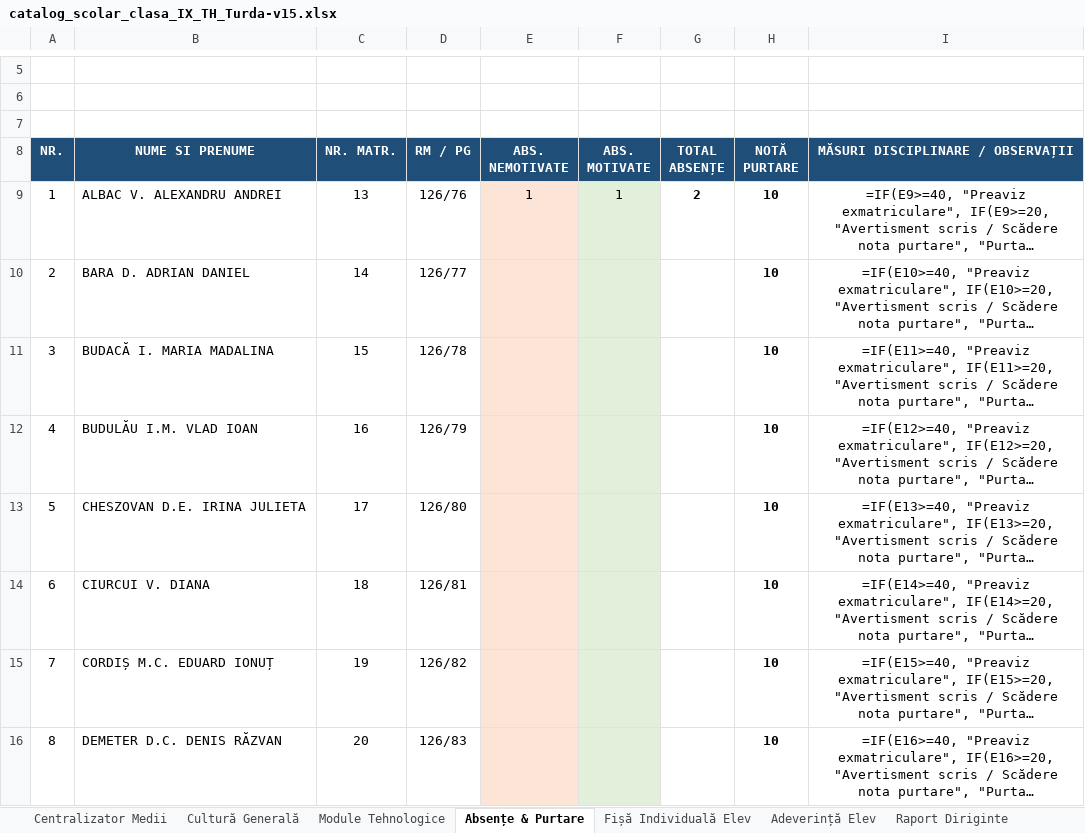
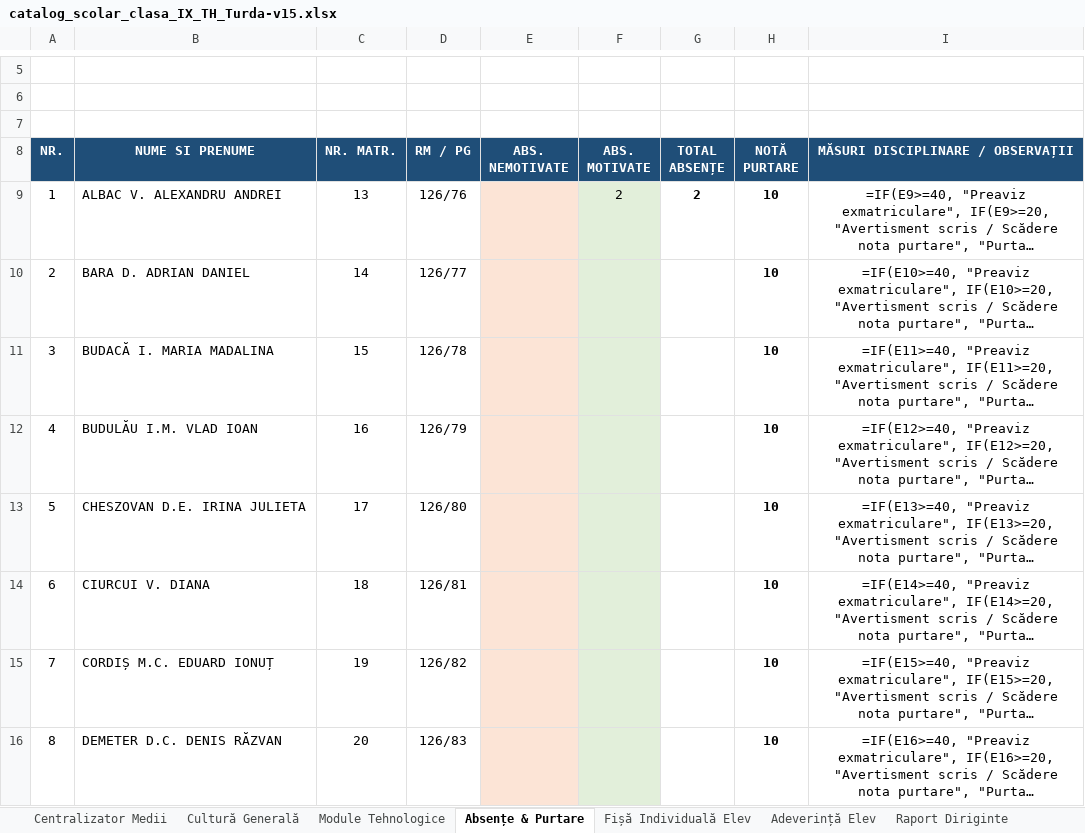
Before and after one commit to profudeconta-sketch/catalog-online, an Excel workbook: catalog_scolar_clasa_IX_TH_Turda-v15.xlsx, sheet Absențe & Purtare, drawn as a sheet; only a part is shown, gaps mark what is left out; long unchanged cells end in …; values as stored, in another font and other column widths than the file's, no borders; formulas without a stored value are shown as written; the diff names each change by its address in the sheet, - before the commit and + after, or states it on an @@ line.

```diff
--- a/catalog_scolar_clasa_IX_TH_Turda-v15.xlsx (sheet Absențe & Purtare)
+++ b/catalog_scolar_clasa_IX_TH_Turda-v15.xlsx (sheet Absențe & Purtare)
-E9 (ABS. NEMOTIVATE): 1
+E9 (ABS. NEMOTIVATE): (empty)
-F9 (ABS. MOTIVATE): 1
+F9 (ABS. MOTIVATE): 2
```
Also changed, not shown: sheet Module Tehnologice.
